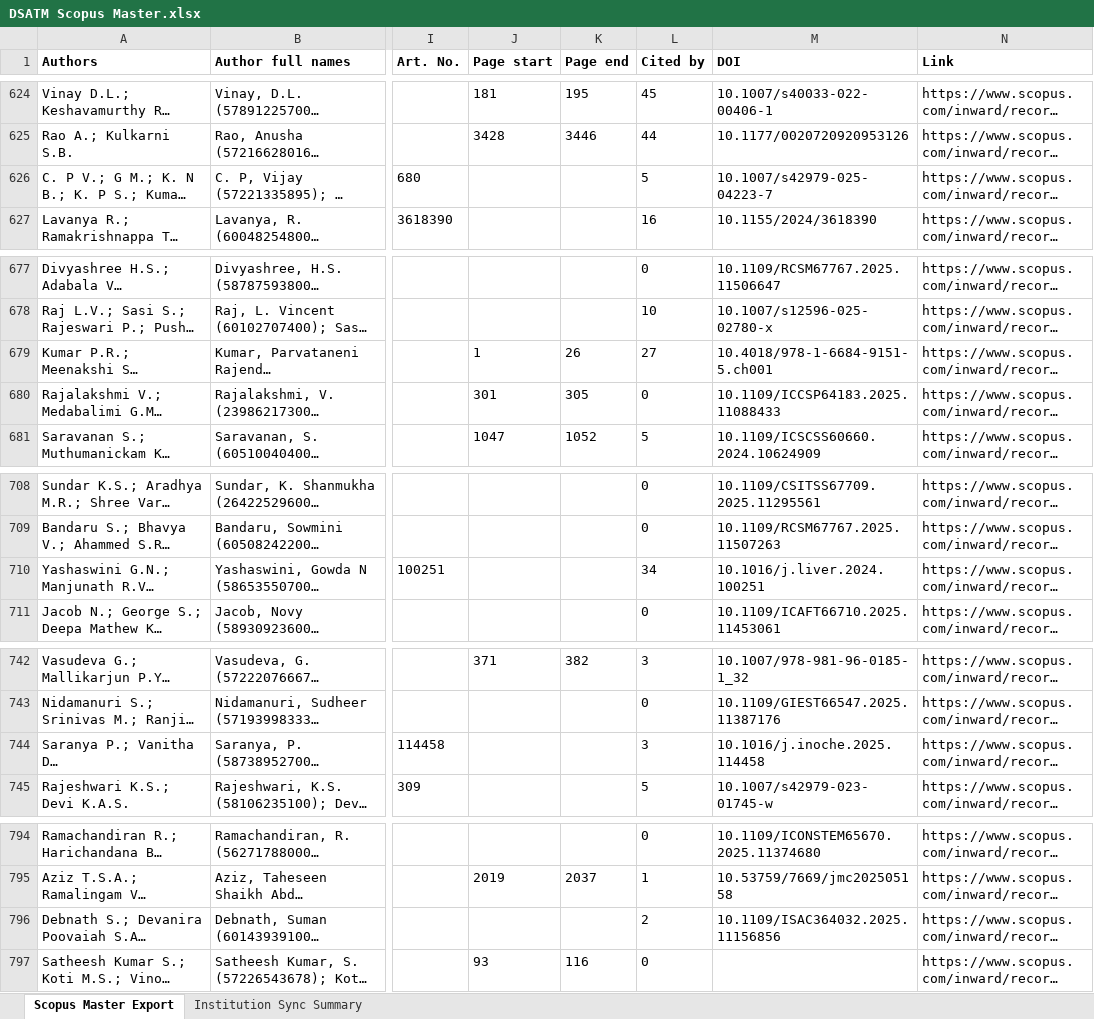
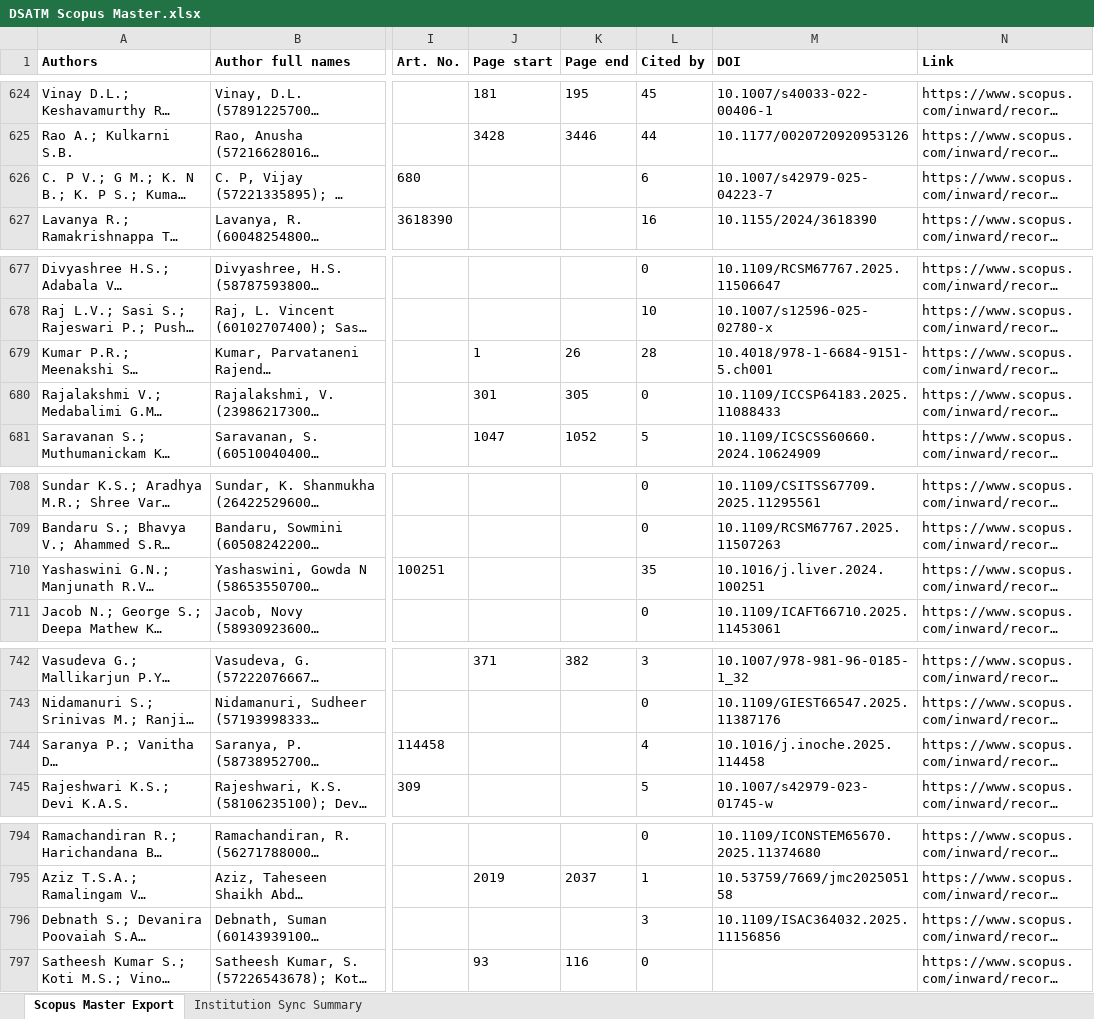
Before and after one commit to shreenidhibs/DSATM-Scopus-AI, an Excel workbook: DSATM Scopus Master.xlsx, sheet Scopus Master Export, drawn as a sheet; only a part is shown, gaps mark what is left out; long unchanged cells end in …; values as stored, in another font and other column widths than the file's, no borders; the diff covers the shown part only; the diff names each change by its address in the sheet, - before the commit and + after, or states it on an @@ line.

```diff
--- a/DSATM Scopus Master.xlsx (sheet Scopus Master Export)
+++ b/DSATM Scopus Master.xlsx (sheet Scopus Master Export)
-L626 (Cited by): 5
+L626 (Cited by): 6
-L679 (Cited by): 27
+L679 (Cited by): 28
-L710 (Cited by): 34
+L710 (Cited by): 35
-L744 (Cited by): 3
+L744 (Cited by): 4
-L796 (Cited by): 2
+L796 (Cited by): 3
```
Also changed, not shown: 5 added rows, 14 edited cells and cell formats elsewhere in this sheet, sheet Institution Sync Summary.
